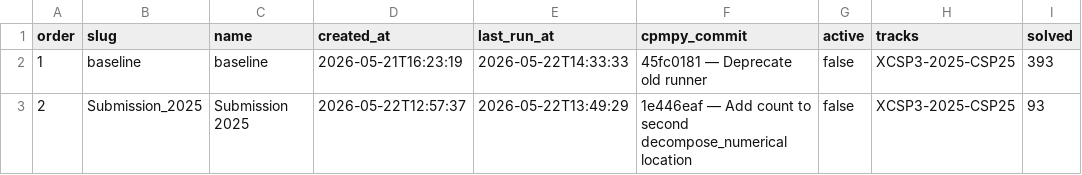
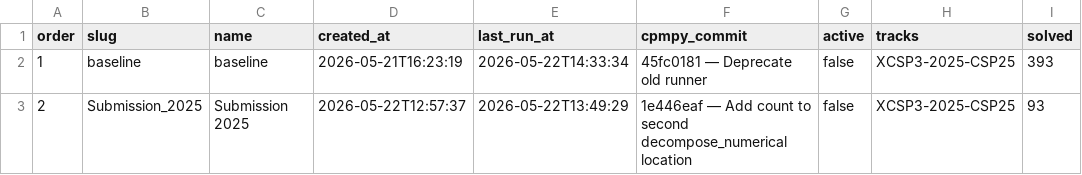
Before and after one commit to ThomSerg/CPMpy-XCSP26-Benchmarks, a CSV file: src/data/sessions.csv, drawn as a sheet; only a part is shown; the diff names each change by its address in the sheet, - before the commit and + after, or states it on an @@ line.

```diff
--- a/src/data/sessions.csv
+++ b/src/data/sessions.csv
-E2 (last_run_at): 2026-05-22T14:33:33
+E2 (last_run_at): 2026-05-22T14:33:34
```
Also changed, not shown: 4 other files.
